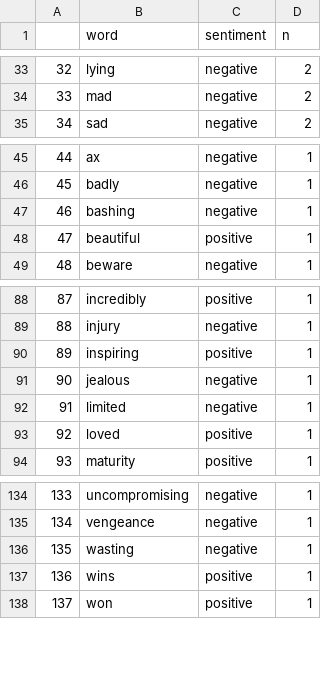
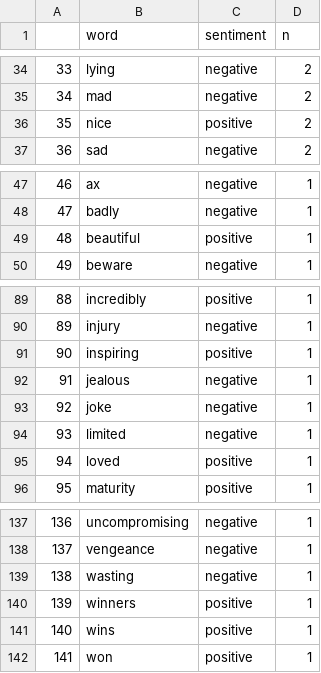
Before and after one commit to 602071349/Data-Mining-Project, a CSV file: MA615-final-project/app/myData1.csv, drawn as a sheet; only a part is shown, gaps mark what is left out; removed rows and columns are numbered as before the commit, all else as after; the diff covers the shown part only; the diff names each change by its address in the sheet, - before the commit and + after, or states it on an @@ line.

```diff
--- a/MA615-final-project/app/myData1.csv
+++ b/MA615-final-project/app/myData1.csv
@@ column A renumbered from row 5 down @@
+row 36: 35 | nice | positive | 2
-row 47: 46 | bashing | negative | 1
+row 93: 92 | joke | negative | 1
+row 140: 139 | winners | positive | 1
```
Also changed, not shown: 8 added rows and 6 removed rows elsewhere in this file, MA615-final-project/app/myData.csv, MA615-final-project/tweets.csv, 2 other files.
